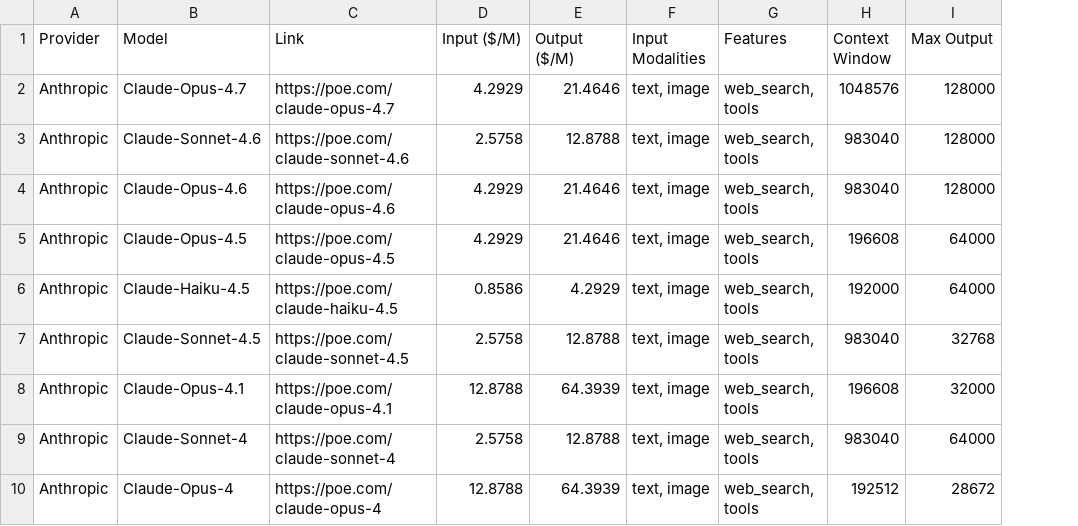
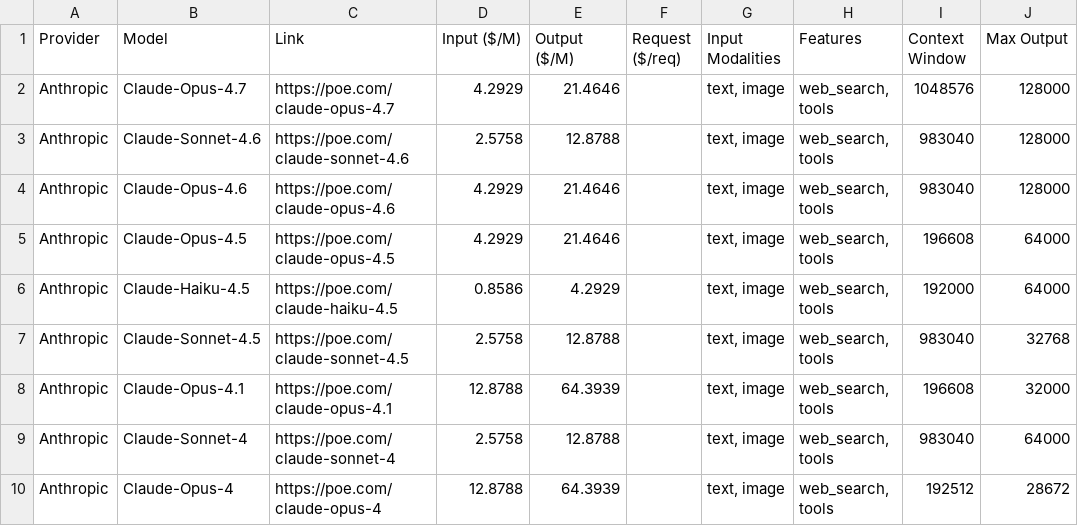
Before and after one commit to hezhizhen/tables-in-markdown, a CSV file: data/poe.csv, drawn as a sheet; only a part is shown; the diff names each change by its address in the sheet, - before the commit and + after, or states it on an @@ line.

Commit message:
Add request column

```diff
--- a/data/poe.csv
+++ b/data/poe.csv
+column F (Request ($/req)), empty
```
Also changed, not shown: 1 other file.
